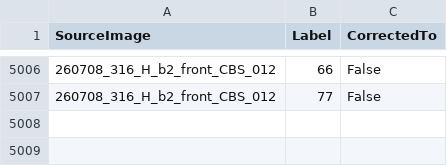
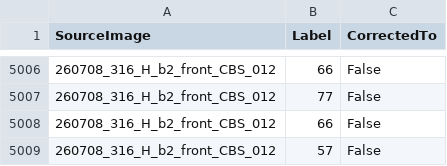
Before and after one commit to jzhang29-max/sem-crack-detector, a CSV file: interior_active_learning/labels/original_paint_corrections.csv, drawn as a sheet; only a part is shown, gaps mark what is left out; the diff names each change by its address in the sheet, - before the commit and + after, or states it on an @@ line.

Commit message:
Save the latest region overrides
Two more whole-region corrections recorded in the override ledger. No correction-mask pixels
changed, so these are regions whose verdict already matched the mask -- the ledger row is what
keeps them from resurfacing for review.

```diff
--- a/interior_active_learning/labels/original_paint_corrections.csv
+++ b/interior_active_learning/labels/original_paint_corrections.csv
+row 5008: 260708_316_H_b2_front_CBS_012 | 66 | False
+row 5009: 260708_316_H_b2_front_CBS_012 | 57 | False
```
